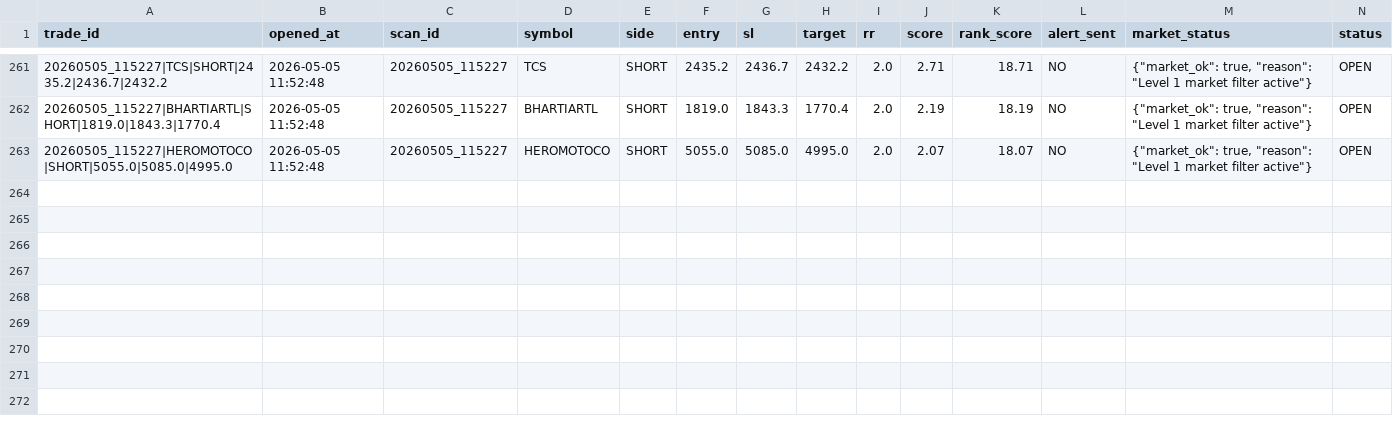
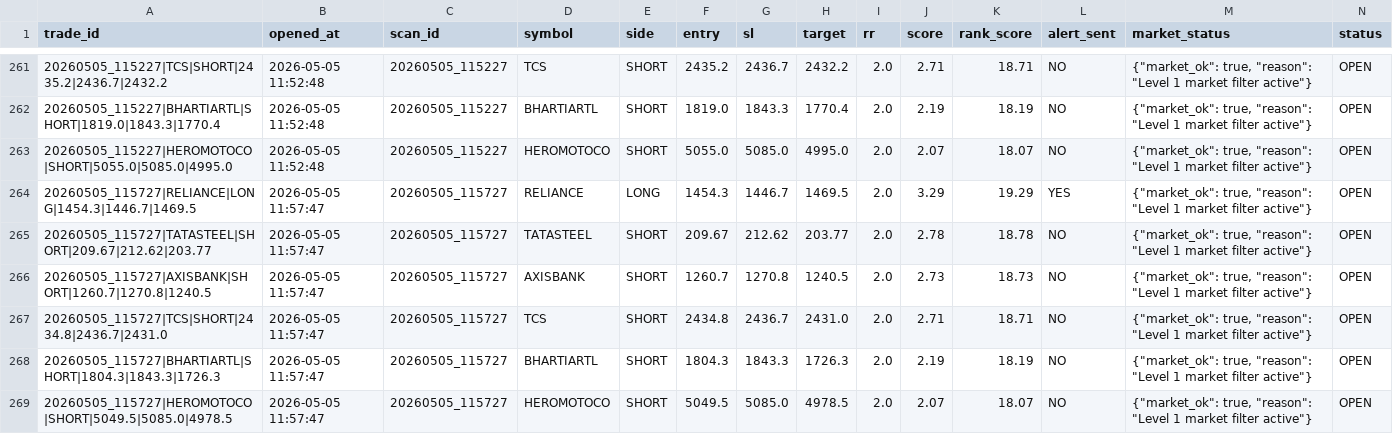
Before and after one commit to arikrixh-real/titan-bot, a CSV file: data/journals/active_trades.csv, drawn as a sheet; only a part is shown, gaps mark what is left out; rows hold the shown columns only; the diff covers the shown part only; the diff names each change by its address in the sheet, - before the commit and + after, or states it on an @@ line.

```diff
--- a/data/journals/active_trades.csv
+++ b/data/journals/active_trades.csv
+row 264: 20260505_115727|RELIANCE|LONG|1454.3|1446.7|1469.5 | 2026-05-05 11:57:47 | 20260505_115727 | RELIANCE | LONG | 1454.3 | 1446.7 | 1469.5 | 2.0 | 3.29 | 19.29 | YES | {"market_ok": true, "reason": "Level 1 market filter active"} | OPEN
+row 265: 20260505_115727|TATASTEEL|SHORT|209.67|212.62|203.77 | 2026-05-05 11:57:47 | 20260505_115727 | TATASTEEL | SHORT | 209.67 | 212.62 | 203.77 | 2.0 | 2.78 | 18.78 | NO | {"market_ok": true, "reason": "Level 1 market filter active"} | OPEN
+row 266: 20260505_115727|AXISBANK|SHORT|1260.7|1270.8|1240.5 | 2026-05-05 11:57:47 | 20260505_115727 | AXISBANK | SHORT | 1260.7 | 1270.8 | 1240.5 | 2.0 | 2.73 | 18.73 | NO | {"market_ok": true, "reason": "Level 1 market filter active"} | OPEN
+row 267: 20260505_115727|TCS|SHORT|2434.8|2436.7|2431.0 | 2026-05-05 11:57:47 | 20260505_115727 | TCS | SHORT | 2434.8 | 2436.7 | 2431.0 | 2.0 | 2.71 | 18.71 | NO | {"market_ok": true, "reason": "Level 1 market filter active"} | OPEN
+row 268: 20260505_115727|BHARTIARTL|SHORT|1804.3|1843.3|1726.3 | 2026-05-05 11:57:47 | 20260505_115727 | BHARTIARTL | SHORT | 1804.3 | 1843.3 | 1726.3 | 2.0 | 2.19 | 18.19 | NO | {"market_ok": true, "reason": "Level 1 market filter active"} | OPEN
+row 269: 20260505_115727|HEROMOTOCO|SHORT|5049.5|5085.0|4978.5 | 2026-05-05 11:57:47 | 20260505_115727 | HEROMOTOCO | SHORT | 5049.5 | 5085.0 | 4978.5 | 2.0 | 2.07 | 18.07 | NO | {"market_ok": true, "reason": "Level 1 market filter active"} | OPEN
```
Also changed, not shown: 108 edited cells elsewhere in this file, data/journals/open_trades.csv, 6 other files.
